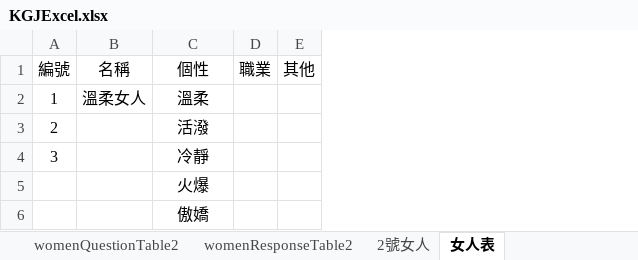
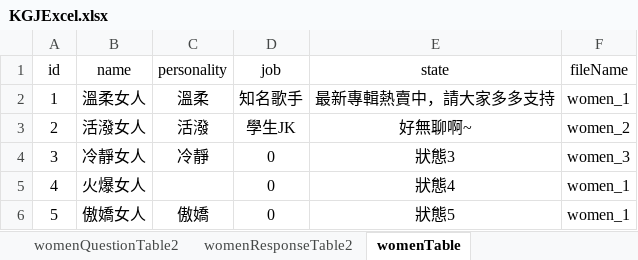
Before and after one commit to BunnyGameTW/TimeMaster, an Excel workbook: Assets/ExcelImporter/Excels/KGJExcel.xlsx, sheet womenTable, drawn as a sheet; values as stored, in another font and other column widths than the file's, no borders; charts and pictures and conditional formats not drawn; removed rows and columns are numbered as before the commit, all else as after; the diff names each change by its address in the sheet, - before the commit and + after, or states it on an @@ line.

```diff
--- a/Assets/ExcelImporter/Excels/KGJExcel.xlsx (sheet womenTable)
+++ b/Assets/ExcelImporter/Excels/KGJExcel.xlsx (sheet womenTable)
-sheet tab: 女人表
+sheet tab: womenTable
-sheet tab: 2號女人
-column D, empty
-column E, empty
+column D, rows 2-6: 知名歌手 | 學生JK | 0 | 0 | 0
+column E, rows 2-6: 最新專輯熱賣中，請大家多多支持 | 好無聊啊~ | 狀態3 | 狀態4 | 狀態5
+column F, rows 2-6: women_1 | women_2 | women_3 | women_1 | women_1
-row 1: 編號 | 名稱 | 個性 | 職業 | 其他
+row 1: id | name | personality | job | state | fileName
-B3: (empty)
+B3: 活潑女人
-B4: (empty)
+B4: 冷靜女人
-A5: (empty)
+A5: 4
-B5: (empty)
+B5: 火爆女人
-C5 text colour: black
+C5 text colour: #FFFFFF
-A6: (empty)
+A6: 5
-B6: (empty)
+B6: 傲嬌女人
```
Also changed, not shown: other sheet tabs, charts or pictures, 34 other files.
